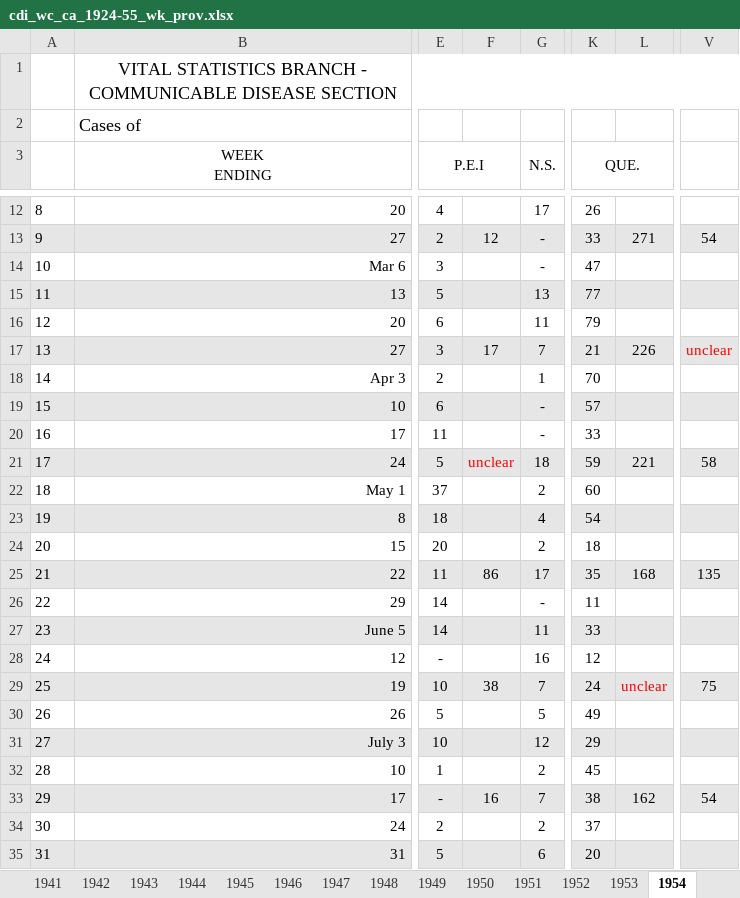
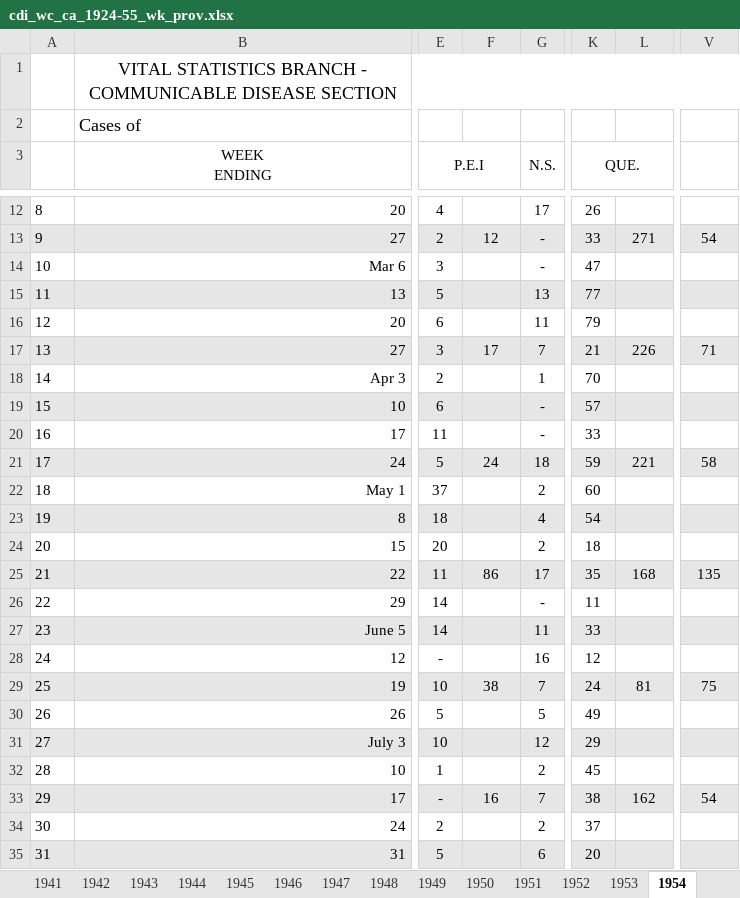
Before and after one commit to canmod/iidda, an Excel workbook: pipelines/cdi_ca_1924-55_wk_prov_dbs_statcan/digitizations/cdi_wc_ca_1924-55_wk_prov.xlsx, sheet 1954, drawn as a sheet; only a part is shown, gaps mark what is left out; values as stored, in another font and other column widths than the file's, no borders; the diff names each change by its address in the sheet, - before the commit and + after, or states it on an @@ line.

```diff
--- a/pipelines/cdi_ca_1924-55_wk_prov_dbs_statcan/digitizations/cdi_wc_ca_1924-55_wk_prov.xlsx (sheet 1954)
+++ b/pipelines/cdi_ca_1924-55_wk_prov_dbs_statcan/digitizations/cdi_wc_ca_1924-55_wk_prov.xlsx (sheet 1954)
-V17: unclear
+V17: 71
-V17 text colour: #FF0000
+V17 text colour: black
-F21: unclear
+F21: 24
-F21 text colour: #FF0000
+F21 text colour: black
-L29: unclear
+L29: 81
-L29 text colour: #FF0000
+L29 text colour: black
```
Also changed, not shown: sheet 1943, sheet 1951, sheet 1932, sheet 1944, sheet 1955, sheet 1924, 4 more sheets.
